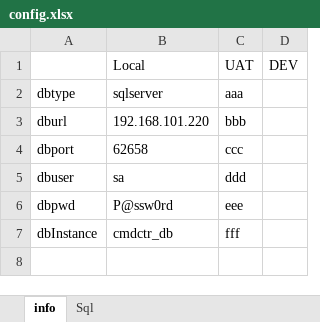
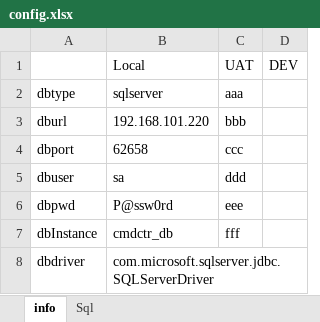
Before and after one commit to NyFrdo/UI_Automated_testing_Java_Selenium_Cucumber_JUnit, an Excel workbook: target/test-classes/config.xlsx, sheet info, drawn as a sheet; values as stored, in another font and other column widths than the file's, no borders; the diff names each change by its address in the sheet, - before the commit and + after, or states it on an @@ line.

Commit message:
update all config related read

```diff
--- a/target/test-classes/config.xlsx (sheet info)
+++ b/target/test-classes/config.xlsx (sheet info)
+row 8: dbdriver | com.microsoft.sqlserver.jdbc.SQLServerDriver
```
Also changed, not shown: 14 other files.
